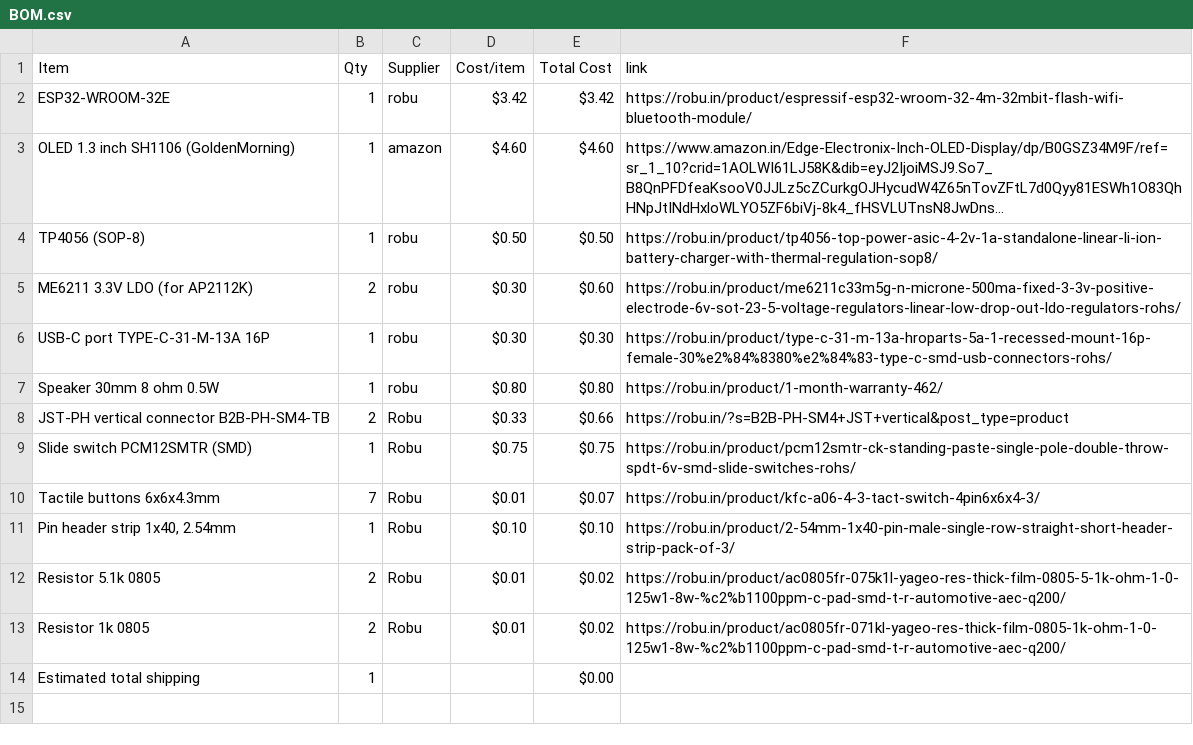
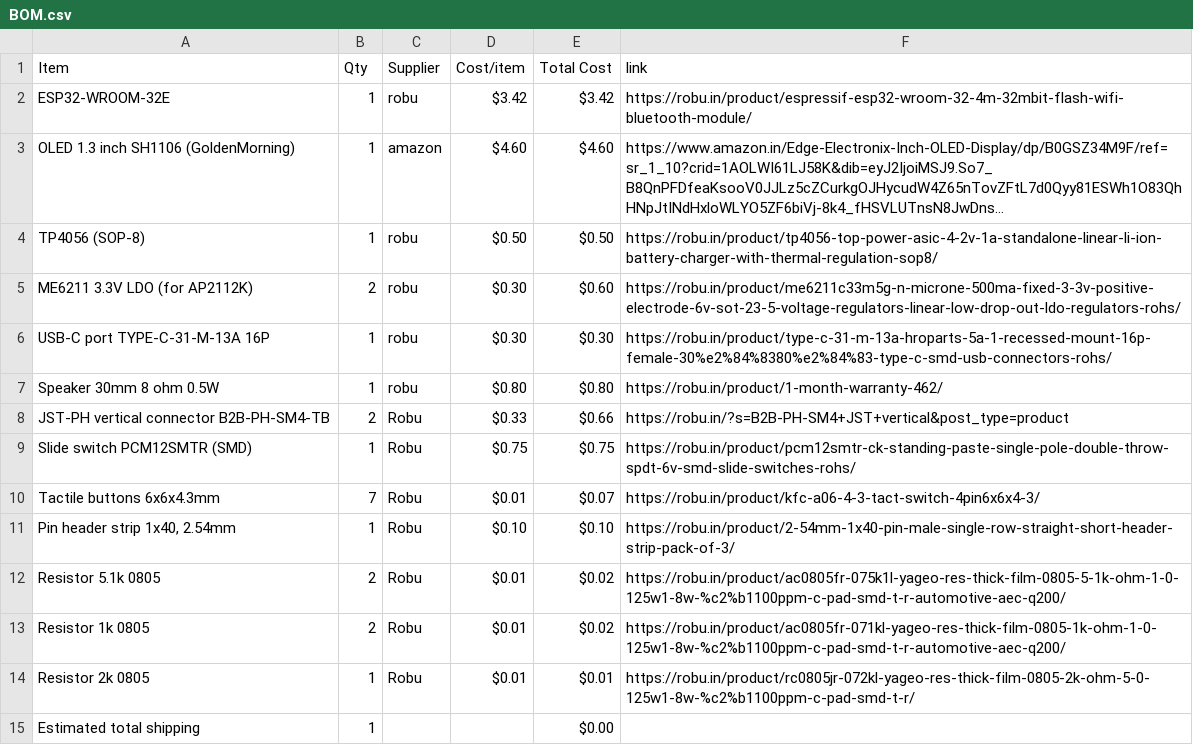
Before and after one commit to rafay-069/pocket-pal-player-, a CSV file: BOM.csv, drawn as a sheet; long unchanged cells end in ….

Commit message:
Sync pocket pal player from Half Life

```diff
--- a/BOM.csv
+++ b/BOM.csv
@@ -13,2 +13,3 @@ Resistor 5.1k 0805,2,Robu,$0.01,$0.02,https://robu.in/product/ac0805fr-075k1l-ya
 Resistor 1k 0805,2,Robu,$0.01,$0.02,https://robu.in/product/ac0805fr-071kl-yageo-res-thick-film-0805-1k-ohm-1-0-125w1-8w-%c2%b1100ppm-c-pad-smd-t-r-automotive-aec-q200/
+Resistor 2k 0805,1,Robu,$0.01,$0.01,https://robu.in/product/rc0805jr-072kl-yageo-res-thick-film-0805-2k-ohm-5-0-125w1-8w-%c2%b1100ppm-c-pad-smd-t-r/
 Estimated total shipping,1,,,$0.00,
```
